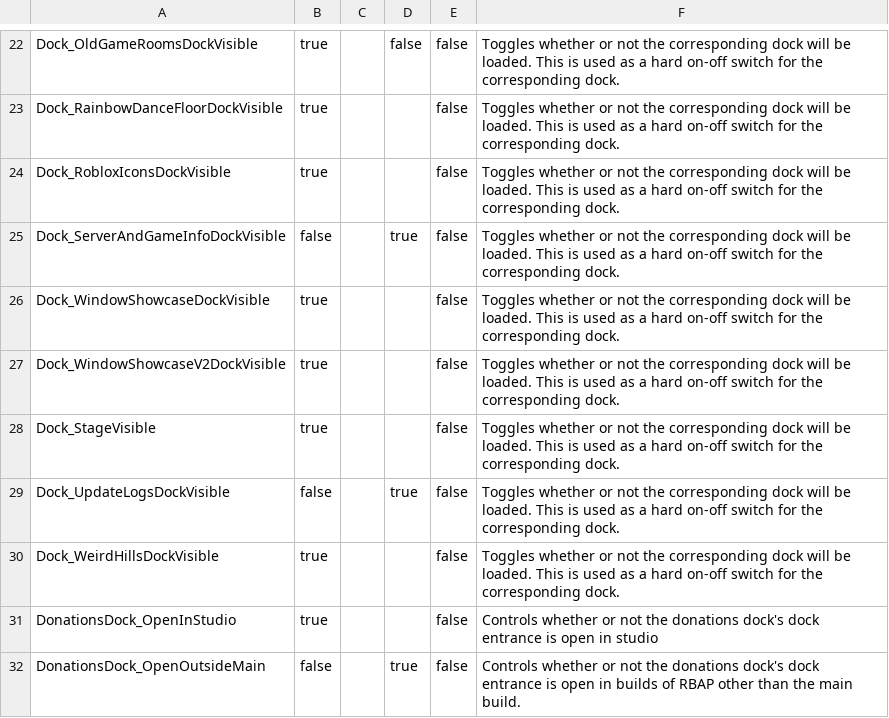
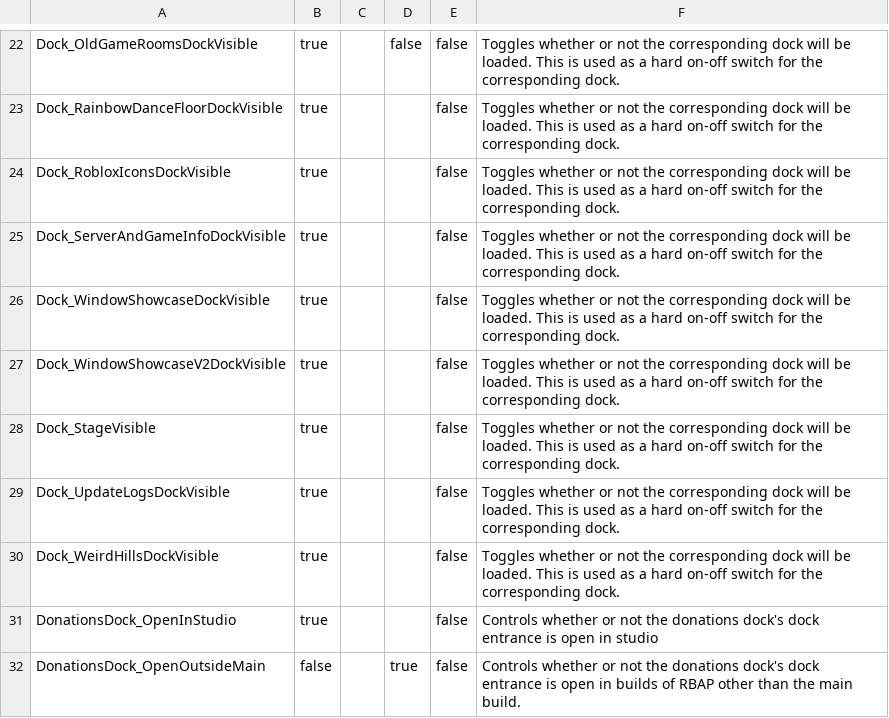
Before and after one commit to BOBDevStudio/RBAP-Flags, a CSV file: FlagsInfo.csv, drawn as a sheet; only a part is shown, gaps mark what is left out.

```diff
--- a/FlagsInfo.csv
+++ b/FlagsInfo.csv
@@ -24,3 +24,3 @@ Dock_RainbowDanceFloorDockVisible,true,,,false,Toggles whether or not the corres
 Dock_RobloxIconsDockVisible,true,,,false,Toggles whether or not the corresponding dock will be loaded. This is used as a hard on-off switch for the corresponding dock.
-Dock_ServerAndGameInfoDockVisible,false,,true,false,Toggles whether or not the corresponding dock will be loaded. This is used as a hard on-off switch for the corresponding dock.
+Dock_ServerAndGameInfoDockVisible,true,,,false,Toggles whether or not the corresponding dock will be loaded. This is used as a hard on-off switch for the corresponding dock.
 Dock_WindowShowcaseDockVisible,true,,,false,Toggles whether or not the corresponding dock will be loaded. This is used as a hard on-off switch for the corresponding dock.
@@ -28,3 +28,3 @@ Dock_WindowShowcaseV2DockVisible,true,,,false,Toggles whether or not the corresp
 Dock_StageVisible,true,,,false,Toggles whether or not the corresponding dock will be loaded. This is used as a hard on-off switch for the corresponding dock.
-Dock_UpdateLogsDockVisible,false,,true,false,Toggles whether or not the corresponding dock will be loaded. This is used as a hard on-off switch for the corresponding dock.
+Dock_UpdateLogsDockVisible,true,,,false,Toggles whether or not the corresponding dock will be loaded. This is used as a hard on-off switch for the corresponding dock.
 Dock_WeirdHillsDockVisible,true,,,false,Toggles whether or not the corresponding dock will be loaded. This is used as a hard on-off switch for the corresponding dock.
```
Also changed, not shown: 3 other files.
